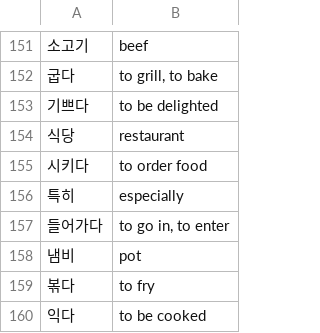
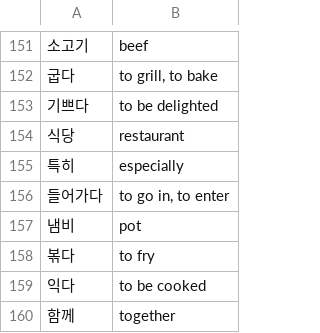
Before and after one commit to nilanshutwinkle/random-notes, a CSV file: Korean Vocabulary/sogang-1b.csv, drawn as a sheet; only a part is shown, gaps mark what is left out; the shorter side is filled out with more unchanged rows; the diff names each change by its address in the sheet, - before the commit and + after, or states it on an @@ line.

```diff
--- a/Korean Vocabulary/sogang-1b.csv
+++ b/Korean Vocabulary/sogang-1b.csv
-row 155: 시키다 | to order food
```
Also changed, not shown: Korean Grammar/kcc-int-1.grammar.csv, Korean Vocabulary/kcc-int-1.vocab.csv.
